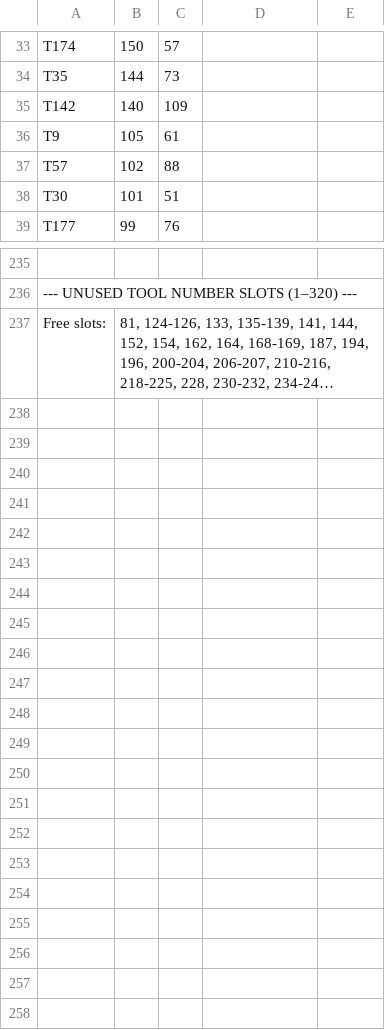
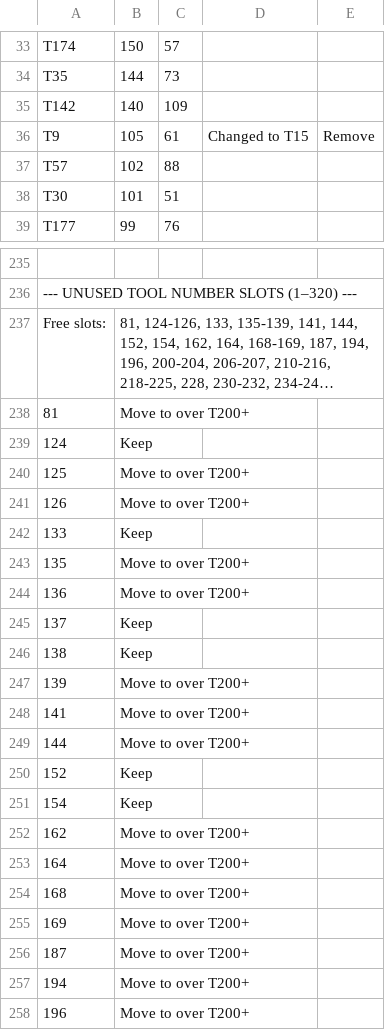
Before and after one commit to pi-ben/tool-counter, a CSV file: tool_usage_report.csv, drawn as a sheet; only a part is shown, gaps mark what is left out; long unchanged cells end in …; the diff covers the shown part only; the diff names each change by its address in the sheet, - before the commit and + after, or states it on an @@ line.

```diff
--- a/tool_usage_report.csv
+++ b/tool_usage_report.csv
-D36: (empty)
+D36: Changed to T15
-E36: (empty)
+E36: Remove
+row 238: 81 | Move to over T200+
+row 239: 124 | Keep
+row 240: 125 | Move to over T200+
+row 241: 126 | Move to over T200+
+row 242: 133 | Keep
+row 243: 135 | Move to over T200+
+row 244: 136 | Move to over T200+
+row 245: 137 | Keep
+row 246: 138 | Keep
+row 247: 139 | Move to over T200+
+row 248: 141 | Move to over T200+
+row 249: 144 | Move to over T200+
+row 250: 152 | Keep
+row 251: 154 | Keep
+row 252: 162 | Move to over T200+
+row 253: 164 | Move to over T200+
+row 254: 168 | Move to over T200+
+row 255: 169 | Move to over T200+
+row 256: 187 | Move to over T200+
+row 257: 194 | Move to over T200+
+row 258: 196 | Move to over T200+
```
Also changed, not shown: 93 edited cells elsewhere in this file, 1 other file.
